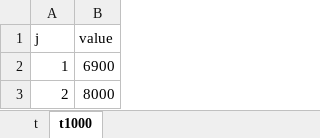
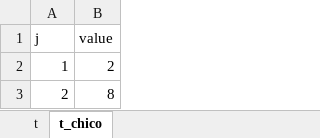
Before and after one commit to elshavi/ics1113_proyecto_grupo03, an Excel workbook: capacidad_baterias.xlsx, sheet t_chico, drawn as a sheet; values as stored, in another font and other column widths than the file's, no borders; the diff names each change by its address in the sheet, - before the commit and + after, or states it on an @@ line.

```diff
--- a/capacidad_baterias.xlsx (sheet t_chico)
+++ b/capacidad_baterias.xlsx (sheet t_chico)
-sheet tab: t1000
+sheet tab: t_chico
-B2 (value): 6900
+B2 (value): 2
-B3 (value): 8000
+B3 (value): 8
```
Also changed, not shown: baterias_iniciales.xlsx, costos_baterias.xlsx, 3 other files.
